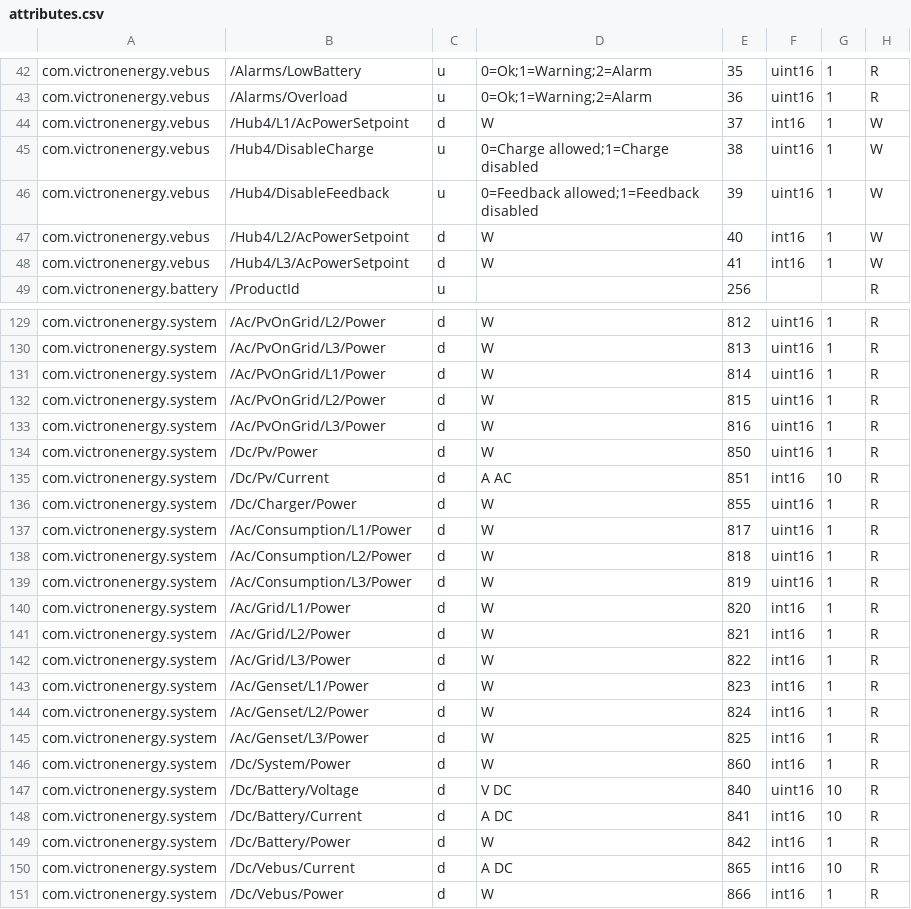
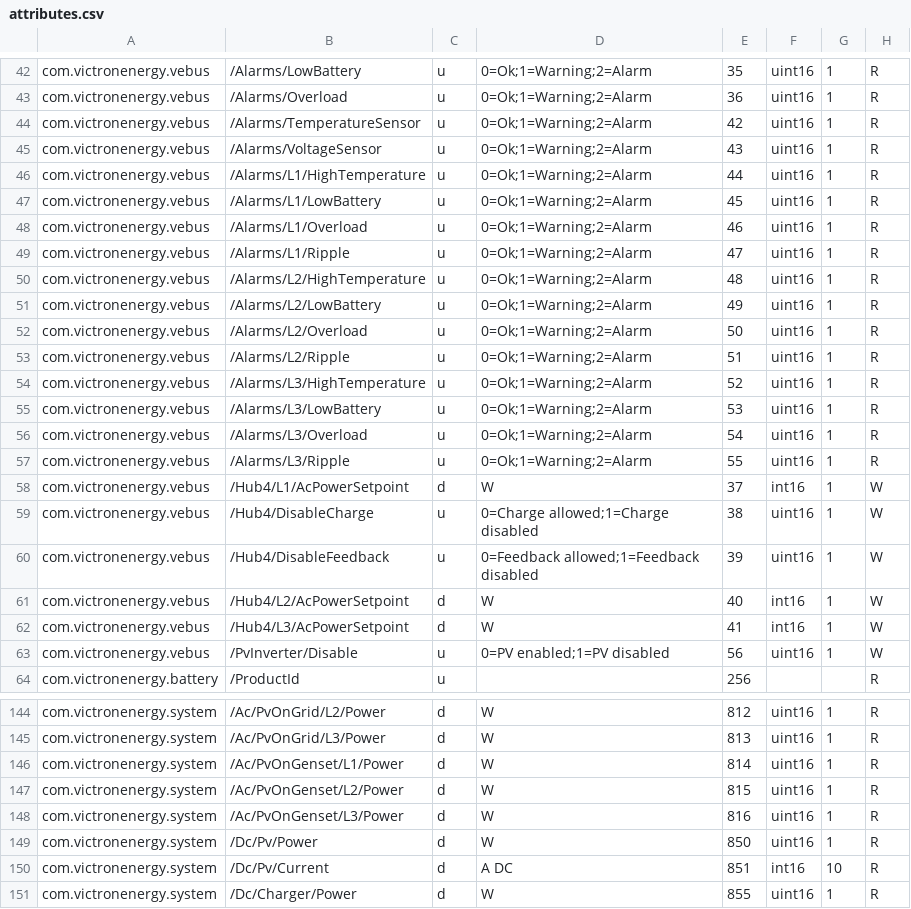
Before and after one commit to victronenergy/dbus_modbustcp, a CSV file: attributes.csv, drawn as a sheet; only a part is shown, gaps mark what is left out; the shorter side is filled out with more unchanged rows; the diff covers the shown part only.

Commit message:
Added new registers: * vebus temperature/voltage sensor alarms * vebus phase dependent alarms * vebus disbable PV inverter

```diff
--- a/attributes.csv
+++ b/attributes.csv
@@ -43,2 +43,16 @@ com.victronenergy.vebus,/Alarms/LowBattery,u,0=Ok;1=Warning;2=Alarm,35,uint16,1,
 com.victronenergy.vebus,/Alarms/Overload,u,0=Ok;1=Warning;2=Alarm,36,uint16,1,R
+com.victronenergy.vebus,/Alarms/TemperatureSensor,u,0=Ok;1=Warning;2=Alarm,42,uint16,1,R
+com.victronenergy.vebus,/Alarms/VoltageSensor,u,0=Ok;1=Warning;2=Alarm,43,uint16,1,R
+com.victronenergy.vebus,/Alarms/L1/HighTemperature,u,0=Ok;1=Warning;2=Alarm,44,uint16,1,R
+com.victronenergy.vebus,/Alarms/L1/LowBattery,u,0=Ok;1=Warning;2=Alarm,45,uint16,1,R
+com.victronenergy.vebus,/Alarms/L1/Overload,u,0=Ok;1=Warning;2=Alarm,46,uint16,1,R
+com.victronenergy.vebus,/Alarms/L1/Ripple,u,0=Ok;1=Warning;2=Alarm,47,uint16,1,R
+com.victronenergy.vebus,/Alarms/L2/HighTemperature,u,0=Ok;1=Warning;2=Alarm,48,uint16,1,R
+com.victronenergy.vebus,/Alarms/L2/LowBattery,u,0=Ok;1=Warning;2=Alarm,49,uint16,1,R
+com.victronenergy.vebus,/Alarms/L2/Overload,u,0=Ok;1=Warning;2=Alarm,50,uint16,1,R
+com.victronenergy.vebus,/Alarms/L2/Ripple,u,0=Ok;1=Warning;2=Alarm,51,uint16,1,R
+com.victronenergy.vebus,/Alarms/L3/HighTemperature,u,0=Ok;1=Warning;2=Alarm,52,uint16,1,R
+com.victronenergy.vebus,/Alarms/L3/LowBattery,u,0=Ok;1=Warning;2=Alarm,53,uint16,1,R
+com.victronenergy.vebus,/Alarms/L3/Overload,u,0=Ok;1=Warning;2=Alarm,54,uint16,1,R
+com.victronenergy.vebus,/Alarms/L3/Ripple,u,0=Ok;1=Warning;2=Alarm,55,uint16,1,R
 com.victronenergy.vebus,/Hub4/L1/AcPowerSetpoint,d,W,37,int16,1,W
@@ -48,2 +62,3 @@ com.victronenergy.vebus,/Hub4/L2/AcPowerSetpoint,d,W,40,int16,1,W
 com.victronenergy.vebus,/Hub4/L3/AcPowerSetpoint,d,W,41,int16,1,W
+com.victronenergy.vebus,/PvInverter/Disable,u,0=PV enabled;1=PV disabled,56,uint16,1,W
 com.victronenergy.battery,/ProductId,u,,256,,,R
@@ -130,7 +145,7 @@ com.victronenergy.system,/Ac/PvOnGrid/L2/Power,d,W,812,uint16,1,R
 com.victronenergy.system,/Ac/PvOnGrid/L3/Power,d,W,813,uint16,1,R
-com.victronenergy.system,/Ac/PvOnGrid/L1/Power,d,W,814,uint16,1,R
-com.victronenergy.system,/Ac/PvOnGrid/L2/Power,d,W,815,uint16,1,R
-com.victronenergy.system,/Ac/PvOnGrid/L3/Power,d,W,816,uint16,1,R
+com.victronenergy.system,/Ac/PvOnGenset/L1/Power,d,W,814,uint16,1,R
+com.victronenergy.system,/Ac/PvOnGenset/L2/Power,d,W,815,uint16,1,R
+com.victronenergy.system,/Ac/PvOnGenset/L3/Power,d,W,816,uint16,1,R
 com.victronenergy.system,/Dc/Pv/Power,d,W,850,uint16,1,R
-com.victronenergy.system,/Dc/Pv/Current,d,A AC,851,int16,10,R
+com.victronenergy.system,/Dc/Pv/Current,d,A DC,851,int16,10,R
 com.victronenergy.system,/Dc/Charger/Power,d,W,855,uint16,1,R
```
Also changed, not shown: 1 edited cell elsewhere in this file.
